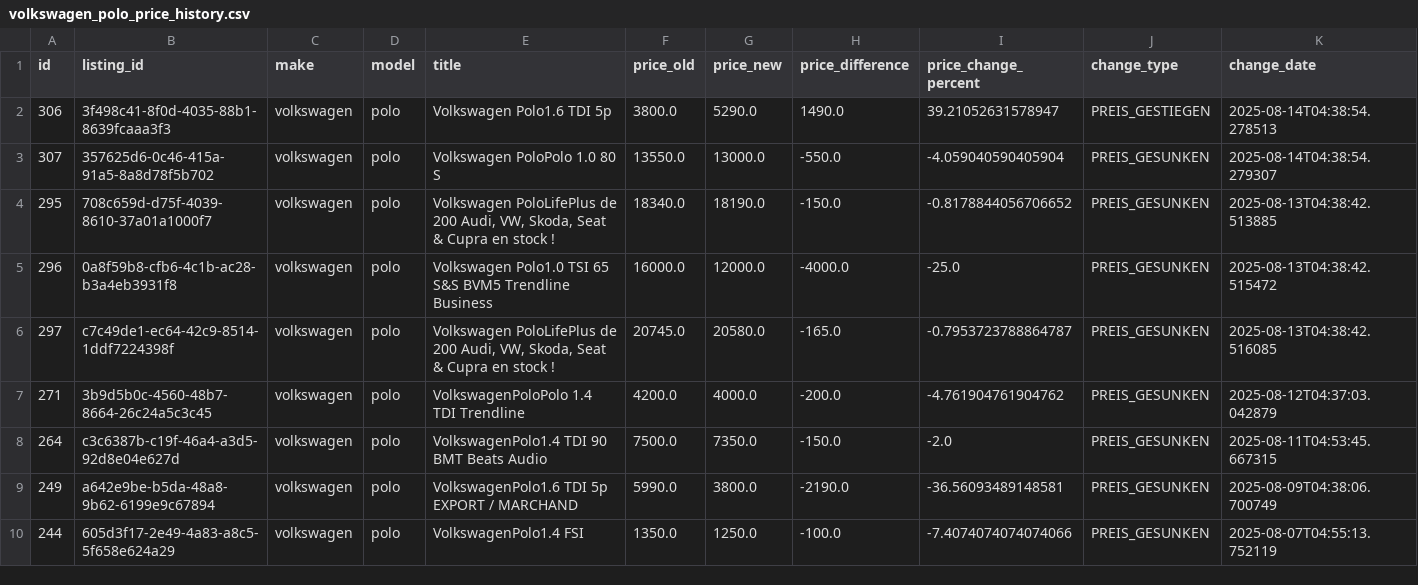
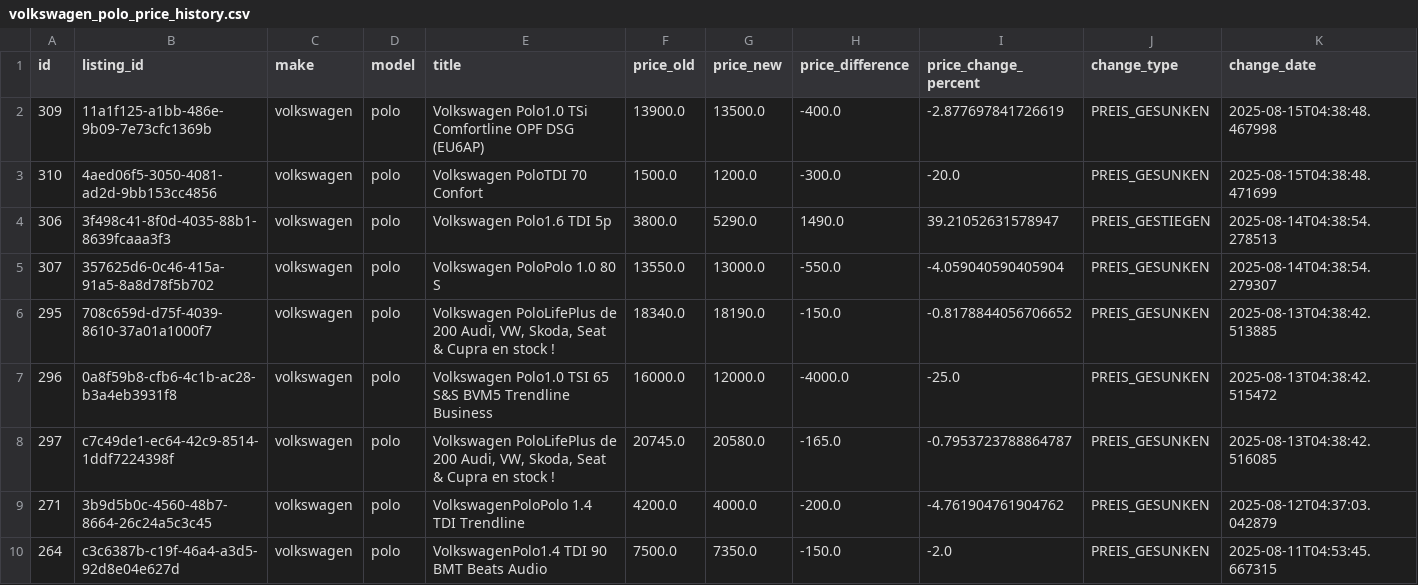
Before and after one commit to masterries/AutoAnalyse, a CSV file: scrapper/data/volkswagen_polo_price_history.csv, drawn as a sheet; only a part is shown; the shorter side is filled out with more unchanged rows; rows hold the shown columns only; the diff names each change by its address in the sheet, - before the commit and + after, or states it on an @@ line.

```diff
--- a/scrapper/data/volkswagen_polo_price_history.csv
+++ b/scrapper/data/volkswagen_polo_price_history.csv
+row 2: 309 | 11a1f125-a1bb-486e-9b09-7e73cfc1369b | volkswagen | polo | Volkswagen Polo1.0 TSi Comfortline OPF DSG (EU6AP) | 13900.0 | 13500.0 | -400.0 | -2.877697841726619 | PREIS_GESUNKEN | 2025-08-15T04:38:48.467998
+row 3: 310 | 4aed06f5-3050-4081-ad2d-9bb153cc4856 | volkswagen | polo | Volkswagen PoloTDI 70 Confort | 1500.0 | 1200.0 | -300.0 | -20.0 | PREIS_GESUNKEN | 2025-08-15T04:38:48.471699
```
Also changed, not shown: scrapper/data/audi_a1_listings.csv, scrapper/data/audi_a3_listings.csv, 39 other files.
